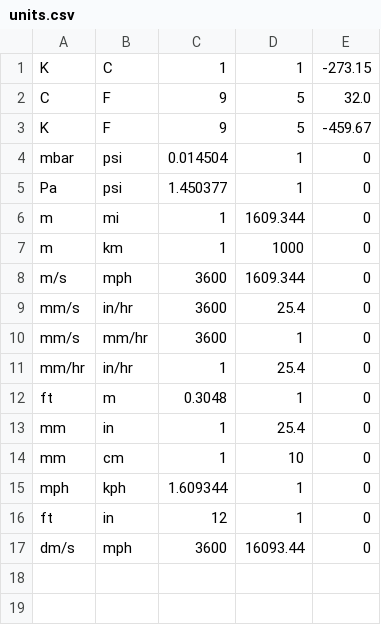
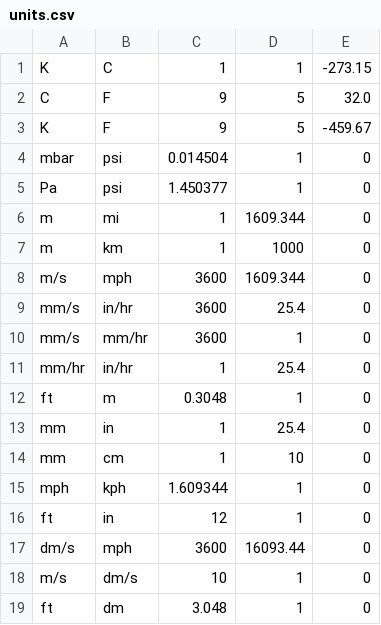
Before and after one commit to usdot-fhwa-stol/carma-cloud, a CSV file: osmbin/units.csv, drawn as a sheet.

Commit message:
Update minhdwy units and allow for double inputs from the UI.

```diff
--- a/osmbin/units.csv
+++ b/osmbin/units.csv
@@ -17 +17,3 @@ ft,in,12,1,0
 dm/s,mph,3600,16093.44,0
+m/s,dm/s,10,1,0
+ft,dm,3.048,1,0
```
Also changed, not shown: 3 other files.
